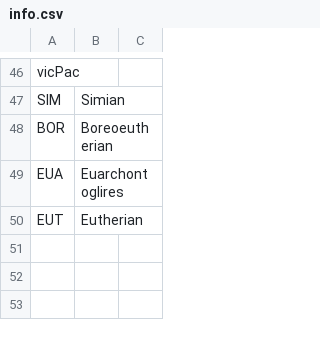
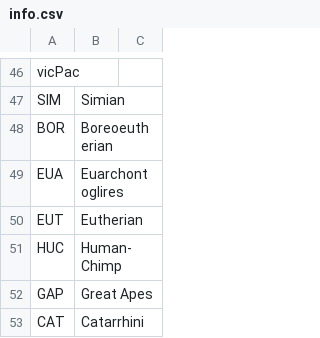
Before and after one commit to WooYTHan/syntery-explorer, a CSV file: info.csv, drawn as a sheet; only a part is shown, gaps mark what is left out.

Commit message:
update info

```diff
--- a/info.csv
+++ b/info.csv
@@ -50 +50,4 @@ EUA,Euarchontoglires,
 EUT,Eutherian,
+HUC,Human-Chimp,
+GAP,Great Apes,
+CAT,Catarrhini,
```
